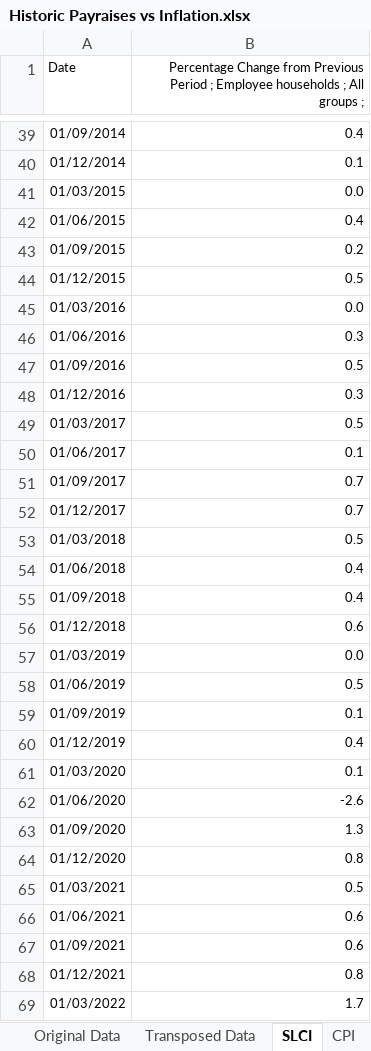
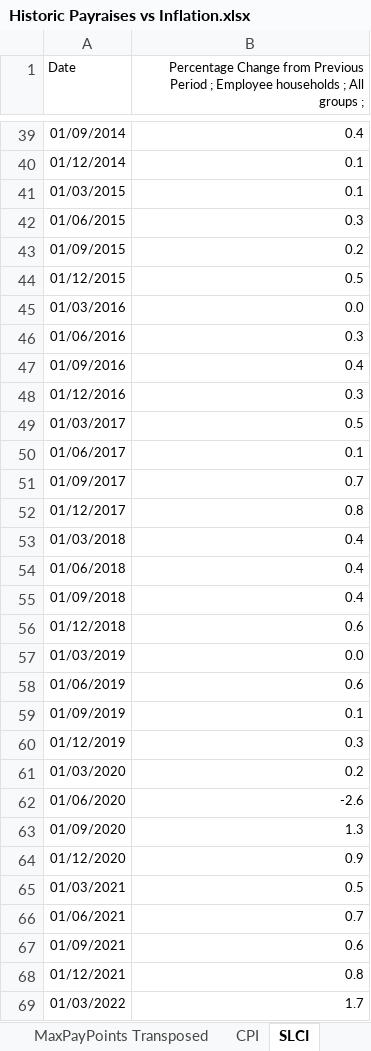
Before and after one commit to jonah-sullivan/CPSU-inflation-comparison, an Excel workbook: Historic Payraises vs Inflation.xlsx, sheet SLCI, drawn as a sheet; only a part is shown, gaps mark what is left out; values as stored, in another font and other column widths than the file's, no borders; charts and pictures not drawn; the diff covers the shown part only; the diff names each change by its address in the sheet, - before the commit and + after, or states it on an @@ line.

```diff
--- a/Historic Payraises vs Inflation.xlsx (sheet SLCI)
+++ b/Historic Payraises vs Inflation.xlsx (sheet SLCI)
+sheet tab: MaxPayPoints Transposed
@@ sheet tab order changed: MaxPayPoints Transposed | CPI | SLCI @@
-B41: 0.0
+B41: 0.1
-B42: 0.4
+B42: 0.3
-B47: 0.5
+B47: 0.4
-B52: 0.7
+B52: 0.8
-B53: 0.5
+B53: 0.4
-B58: 0.5
+B58: 0.6
-B60: 0.4
+B60: 0.3
-B61: 0.1
+B61: 0.2
-B64: 0.8
+B64: 0.9
-B66: 0.6
+B66: 0.7
```
Also changed, not shown: 2 added rows and 20 edited cells elsewhere in this sheet, sheet Fortnightly Pay, sheet MaxPayPoints, sheet AllPayPoints, other sheet tabs, charts or pictures, 5 other files.
